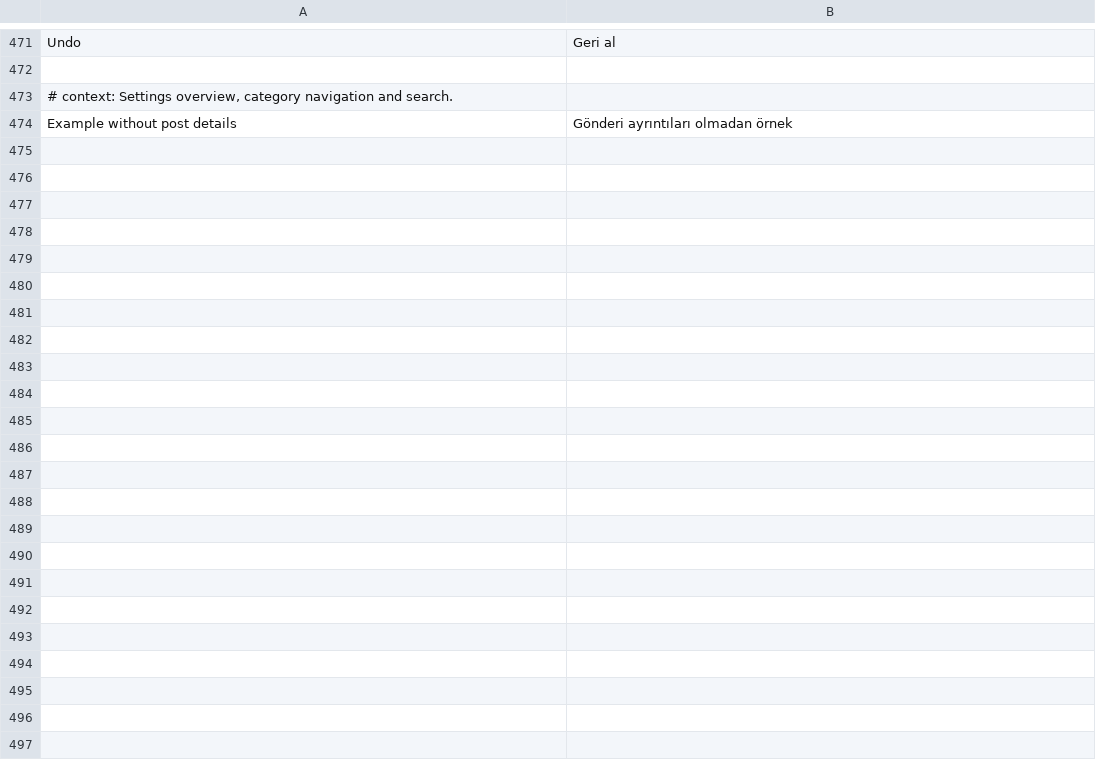
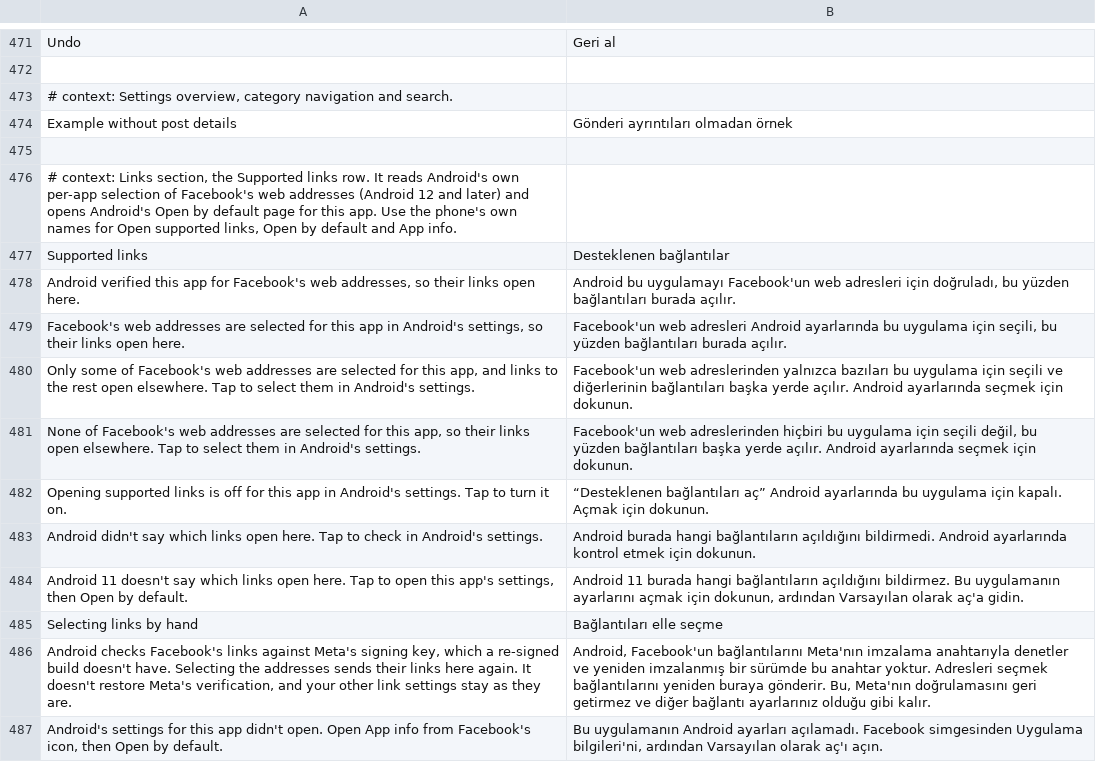
Before and after one commit to SA-SUJON/HushFacebook, a TSV file: extensions/shared/library/src/main/l10n/tr.tsv, drawn as a sheet; only a part is shown, gaps mark what is left out.

Commit message:
feat(settings): show supported-link selection and open Android's page for it
A re-signed Facebook loses Meta's App Links verification, so Android can
stop sending facebook.com links to it (Morphe Manager #1028), and
nothing in Hushfacebook said so or led to the fix.

WHEN the settings screen opens or resumes on Android 12 or later, the
Links section SHALL show this app's own supported-link state read from
DomainVerificationManager for its own package: verified, all or some
addresses selected, none selected, or link handling off. A failed or
unexpected read (no service, null answer, exception, no hosts, a state
this code doesn't know) SHALL read as unknown, never a guess.
WHEN the row is tapped, it SHALL open ACTION_APP_OPEN_BY_DEFAULT_SETTINGS
for this package, falling back to the app details page, and SHALL toast
instead of crashing when neither exists. On Android 11 the row SHALL say
the state isn't reported and open the app details page.

The row and a note that hand selection doesn't restore Meta's
verification are in every build, since re-signing affects all of them,
so the Links section no longer depends on the two link patches. The
browser and tracking switches keep their place and values. The API 31
code sits behind an SDK_INT >= S guard with @RequiresApi, like
TonePalette. Translations cover all five catalog languages.
RowChevronTest's list of rows that open something gains Supported
links, since a tap opens Android's settings page.

Not checked on a phone yet: the displayed states against
pm get-app-links, and incoming link routing before and after selecting
the addresses.

```diff
--- a/extensions/shared/library/src/main/l10n/tr.tsv
+++ b/extensions/shared/library/src/main/l10n/tr.tsv
@@ -474 +474,14 @@ Undo	Geri al
 Example without post details	Gönderi ayrıntıları olmadan örnek
+
+# context: Links section, the Supported links row. It reads Android's own per-app selection of Facebook's web addresses (Android 12 and later) and opens Android's Open by default page for this app. Use the phone's own names for Open supported links, Open by default and App info.
+Supported links	Desteklenen bağlantılar
+Android verified this app for Facebook's web addresses, so their links open here.	Android bu uygulamayı Facebook'un web adresleri için doğruladı, bu yüzden bağlantıları burada açılır.
+Facebook's web addresses are selected for this app in Android's settings, so their links open here.	Facebook'un web adresleri Android ayarlarında bu uygulama için seçili, bu yüzden bağlantıları burada açılır.
+Only some of Facebook's web addresses are selected for this app, and links to the rest open elsewhere. Tap to select them in Android's settings.	Facebook'un web adreslerinden yalnızca bazıları bu uygulama için seçili ve diğerlerinin bağlantıları başka yerde açılır. Android ayarlarında seçmek için dokunun.
+None of Facebook's web addresses are selected for this app, so their links open elsewhere. Tap to select them in Android's settings.	Facebook'un web adreslerinden hiçbiri bu uygulama için seçili değil, bu yüzden bağlantıları başka yerde açılır. Android ayarlarında seçmek için dokunun.
+Opening supported links is off for this app in Android's settings. Tap to turn it on.	“Desteklenen bağlantıları aç” Android ayarlarında bu uygulama için kapalı. Açmak için dokunun.
+Android didn't say which links open here. Tap to check in Android's settings.	Android burada hangi bağlantıların açıldığını bildirmedi. Android ayarlarında kontrol etmek için dokunun.
+Android 11 doesn't say which links open here. Tap to open this app's settings, then Open by default.	Android 11 burada hangi bağlantıların açıldığını bildirmez. Bu uygulamanın ayarlarını açmak için dokunun, ardından Varsayılan olarak aç'a gidin.
+Selecting links by hand	Bağlantıları elle seçme
+Android checks Facebook's links against Meta's signing key, which a re-signed build doesn't have. Selecting the addresses sends their links here again. It doesn't restore Meta's verification, and your other link settings stay as they are.	Android, Facebook'un bağlantılarını Meta'nın imzalama anahtarıyla denetler ve yeniden imzalanmış bir sürümde bu anahtar yoktur. Adresleri seçmek bağlantılarını yeniden buraya gönderir. Bu, Meta'nın doğrulamasını geri getirmez ve diğer bağlantı ayarlarınız olduğu gibi kalır.
+Android's settings for this app didn't open. Open App info from Facebook's icon, then Open by default.	Bu uygulamanın Android ayarları açılamadı. Facebook simgesinden Uygulama bilgileri'ni, ardından Varsayılan olarak aç'ı açın.
```
Also changed, not shown: extensions/shared/library/src/main/l10n/de.tsv, extensions/shared/library/src/main/l10n/es.tsv, 9 other files.
